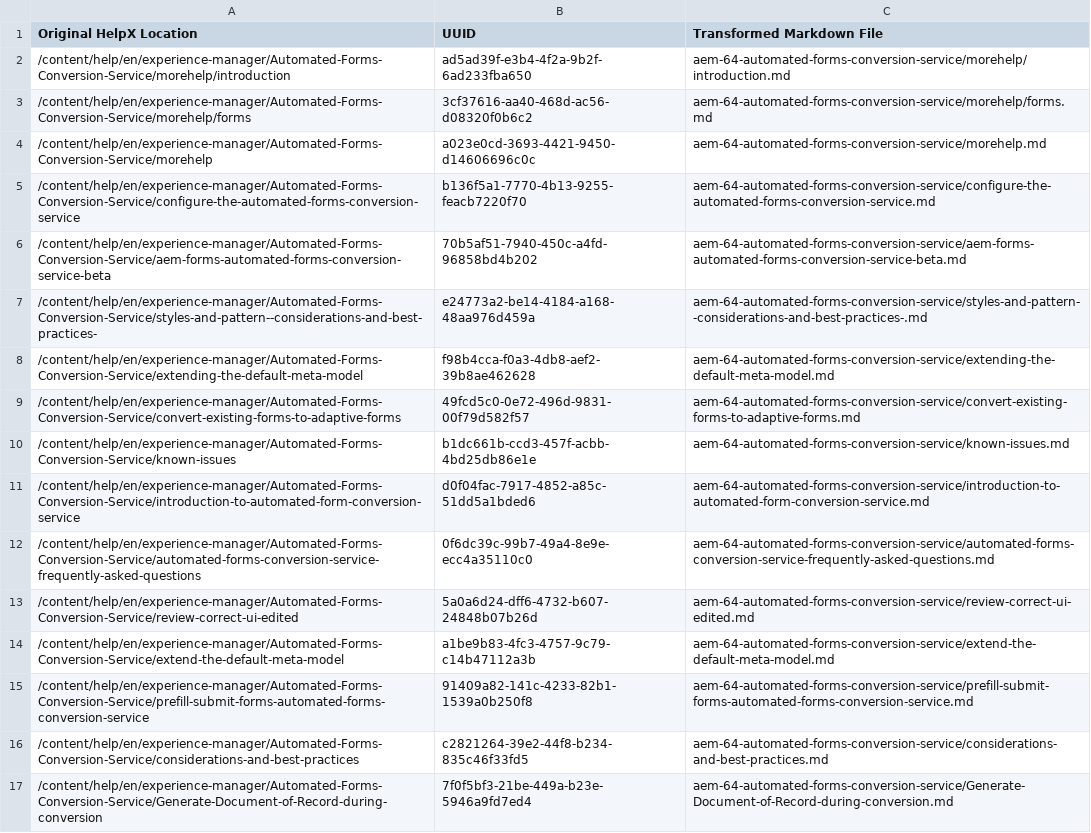
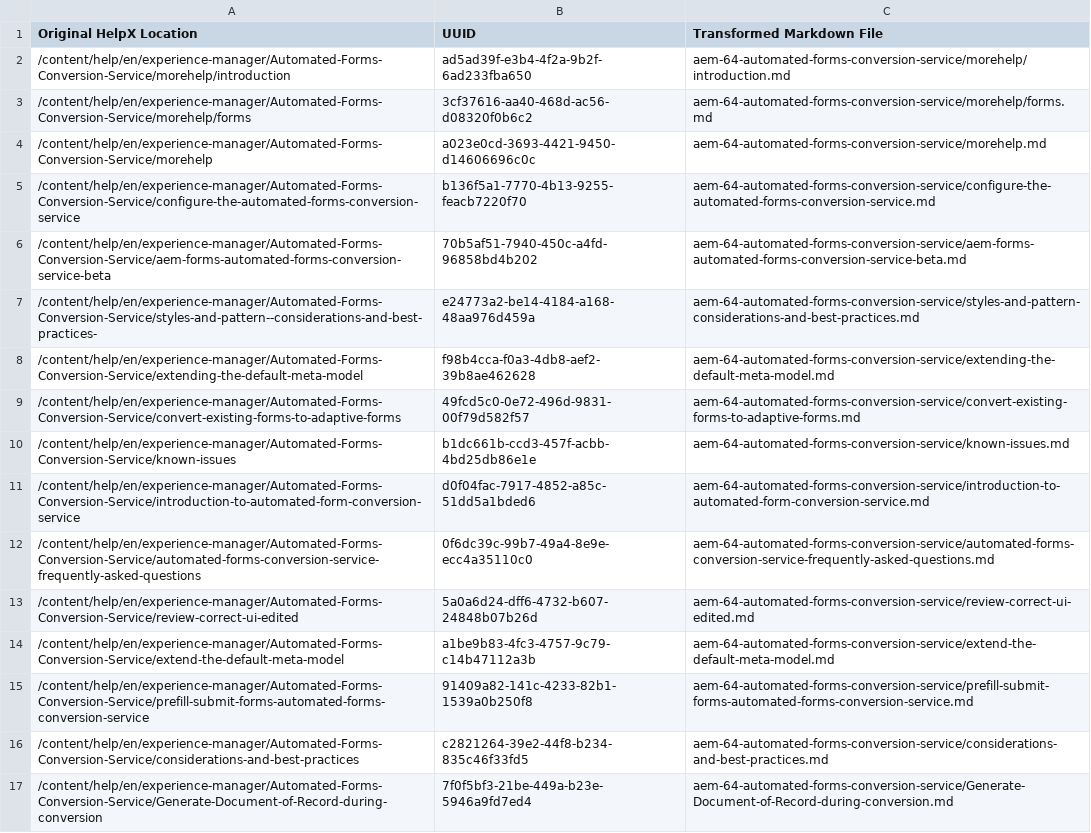
Before and after one commit to AdobeDocs/aem-forms-automated-conversion-service.en, a CSV file: help/uuid_mapping.csv, drawn as a sheet.

Commit message:
updated name of styles-and-pattern-considerations-and-best-practices.md file

```diff
--- a/help/uuid_mapping.csv
+++ b/help/uuid_mapping.csv
@@ -6,3 +6,3 @@
 "/content/help/en/experience-manager/Automated-Forms-Conversion-Service/aem-forms-automated-forms-conversion-service-beta","70b5af51-7940-450c-a4fd-96858bd4b202","aem-64-automated-forms-conversion-service/aem-forms-automated-forms-conversion-service-beta.md"
-"/content/help/en/experience-manager/Automated-Forms-Conversion-Service/styles-and-pattern--considerations-and-best-practices-","e24773a2-be14-4184-a168-48aa976d459a","aem-64-automated-forms-conversion-service/styles-and-pattern--considerations-and-best-practices-.md"
+"/content/help/en/experience-manager/Automated-Forms-Conversion-Service/styles-and-pattern--considerations-and-best-practices-","e24773a2-be14-4184-a168-48aa976d459a","aem-64-automated-forms-conversion-service/styles-and-pattern-considerations-and-best-practices.md"
 "/content/help/en/experience-manager/Automated-Forms-Conversion-Service/extending-the-default-meta-model","f98b4cca-f0a3-4db8-aef2-39b8ae462628","aem-64-automated-forms-conversion-service/extending-the-default-meta-model.md"
```
Also changed, not shown: 4 other files.
